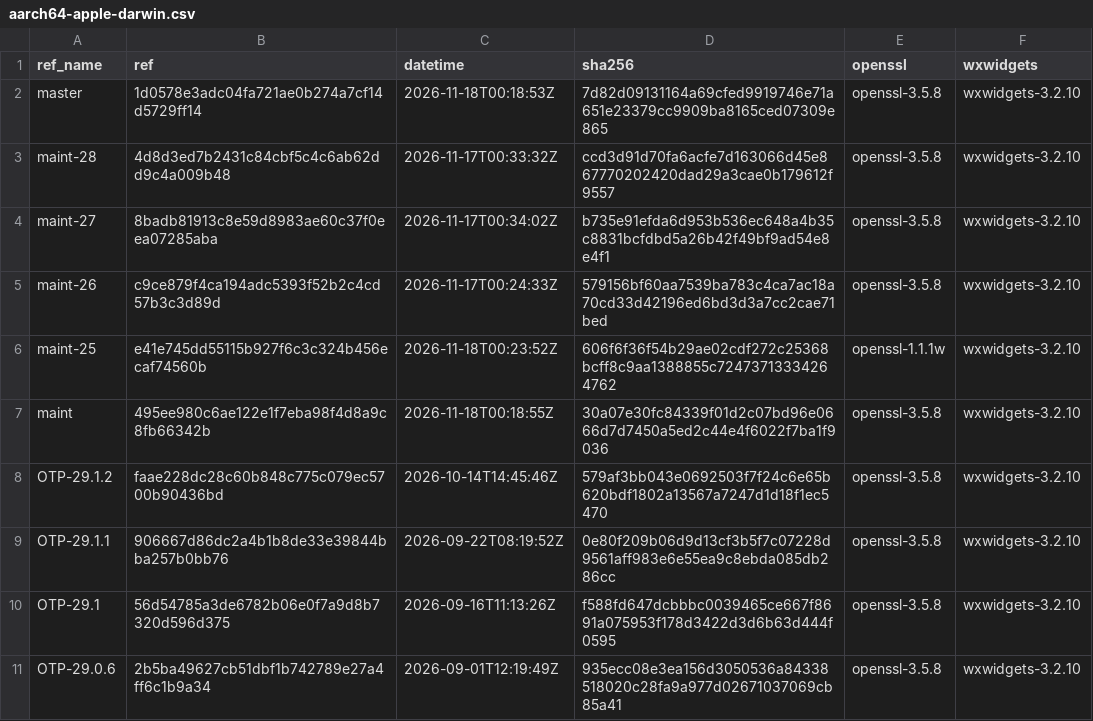
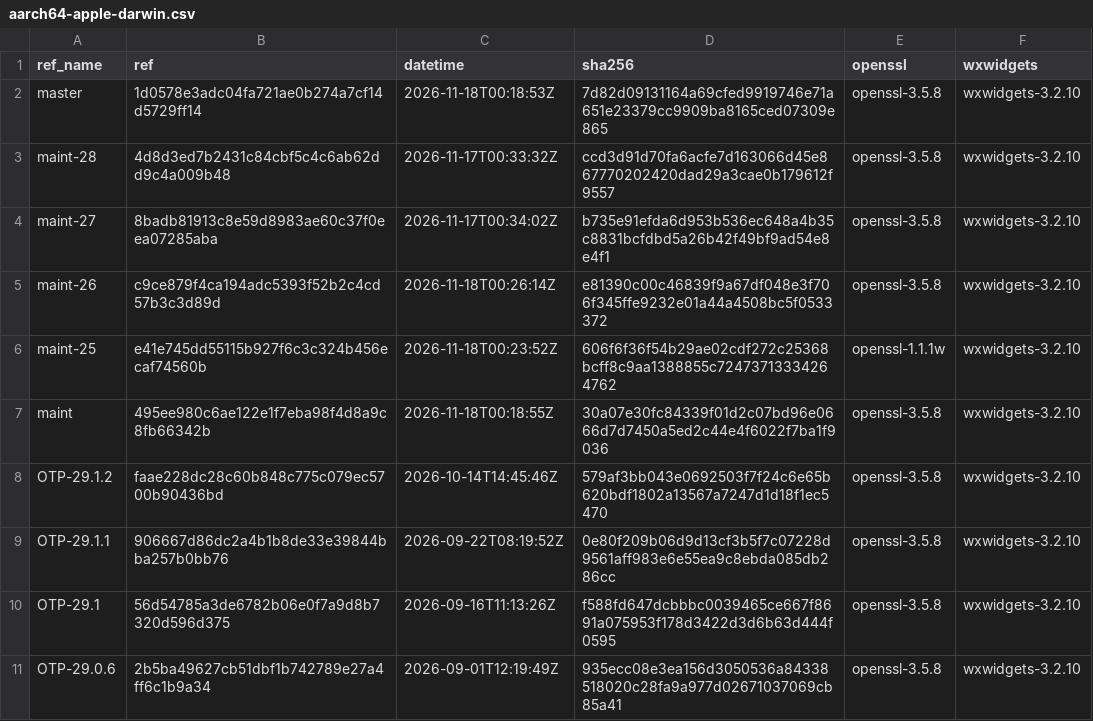
Before and after one commit to erlef/otp_builds, a CSV file: builds/aarch64-apple-darwin.csv, drawn as a sheet; only a part is shown.

```diff
--- a/builds/aarch64-apple-darwin.csv
+++ b/builds/aarch64-apple-darwin.csv
@@ -4,3 +4,3 @@ maint-28,4d8d3ed7b2431c84cbf5c4c6ab62dd9c4a009b48,2026-11-17T00:33:32Z,ccd3d91d7
 maint-27,8badb81913c8e59d8983ae60c37f0eea07285aba,2026-11-17T00:34:02Z,b735e91efda6d953b536ec648a4b35c8831bcfdbd5a26b42f49bf9ad54e8e4f1,openssl-3.5.8,wxwidgets-3.2.10
-maint-26,c9ce879f4ca194adc5393f52b2c4cd57b3c3d89d,2026-11-17T00:24:33Z,579156bf60aa7539ba783c4ca7ac18a70cd33d42196ed6bd3d3a7cc2cae71bed,openssl-3.5.8,wxwidgets-3.2.10
+maint-26,c9ce879f4ca194adc5393f52b2c4cd57b3c3d89d,2026-11-18T00:26:14Z,e81390c00c46839f9a67df048e3f706f345ffe9232e01a44a4508bc5f0533372,openssl-3.5.8,wxwidgets-3.2.10
 maint-25,e41e745dd55115b927f6c3c324b456ecaf74560b,2026-11-18T00:23:52Z,606f6f36f54b29ae02cdf272c25368bcff8c9aa1388855c72473713334264762,openssl-1.1.1w,wxwidgets-3.2.10
```
